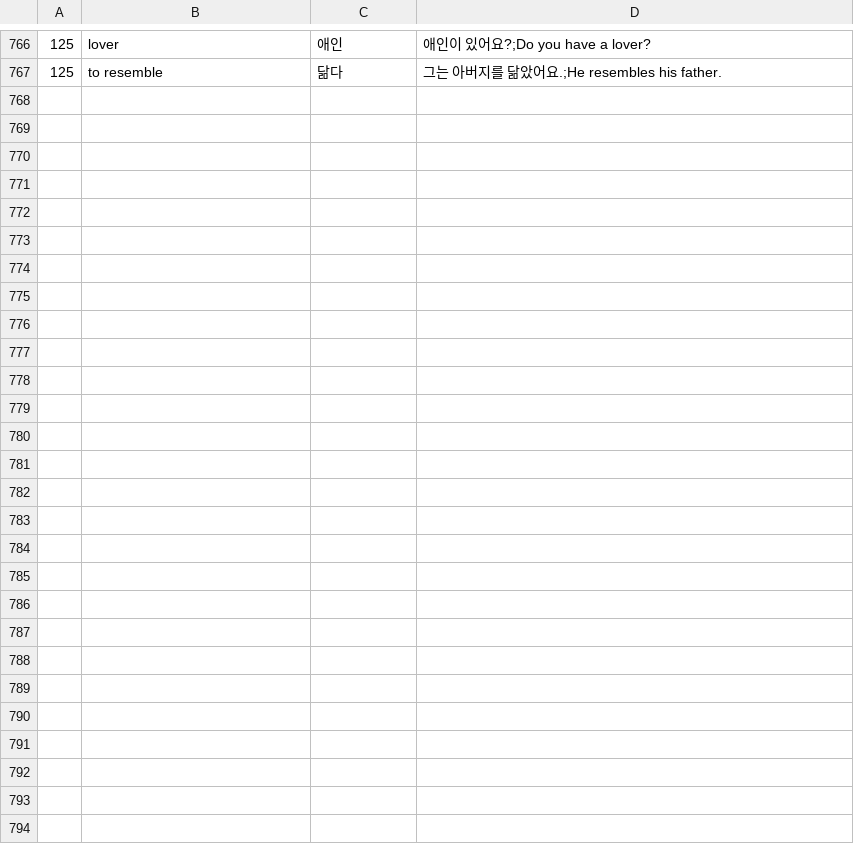
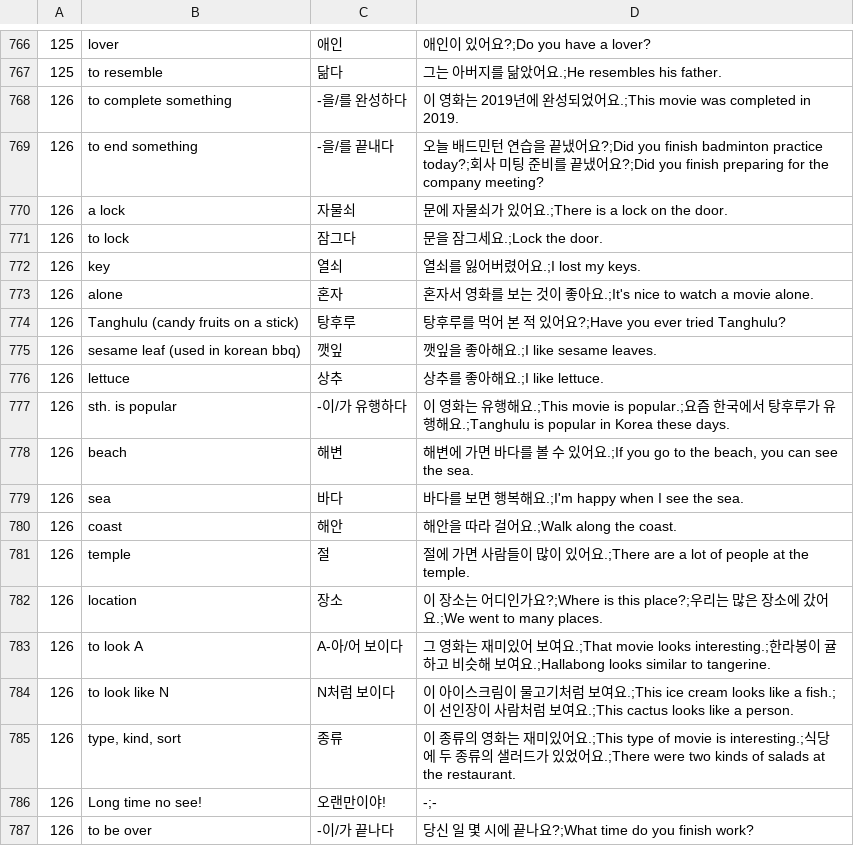
Before and after one commit to adrianderstroff/anki-korean, a TSV file: data/tsv/korean2a.tsv, drawn as a sheet; only a part is shown, gaps mark what is left out.

```diff
--- a/data/tsv/korean2a.tsv
+++ b/data/tsv/korean2a.tsv
@@ -767 +767,21 @@
 125	to resemble	닮다	그는 아버지를 닮았어요.;He resembles his father.
+126	to complete something	-을/를 완성하다	이 영화는 2019년에 완성되었어요.;This movie was completed in 2019.
+126	to end something	-을/를 끝내다	오늘 배드민턴 연습을 끝냈어요?;Did you finish badminton practice today?;회사 미팅 준비를 끝냈어요?;Did you finish preparing for the company meeting?
+126	a lock	자물쇠	문에 자물쇠가 있어요.;There is a lock on the door.
+126	to lock	잠그다	문을 잠그세요.;Lock the door.
+126	key	열쇠	열쇠를 잃어버렸어요.;I lost my keys.
+126	alone	혼자	혼자서 영화를 보는 것이 좋아요.;It's nice to watch a movie alone.
+126	Tanghulu (candy fruits on a stick)	탕후루	탕후루를 먹어 본 적 있어요?;Have you ever tried Tanghulu?
+126	sesame leaf (used in korean bbq)	깻잎	깻잎을 좋아해요.;I like sesame leaves.
+126	lettuce	상추	상추를 좋아해요.;I like lettuce.
+126	sth. is popular	-이/가 유행하다	이 영화는 유행해요.;This movie is popular.;요즘 한국에서 탕후루가 유행해요.;Tanghulu is popular in Korea these days.
+126	beach	해변	해변에 가면 바다를 볼 수 있어요.;If you go to the beach, you can see the sea.
+126	sea	바다	바다를 보면 행복해요.;I'm happy when I see the sea.
+126	coast	해안	해안을 따라 걸어요.;Walk along the coast.
+126	temple	절	절에 가면 사람들이 많이 있어요.;There are a lot of people at the temple.
+126	location	장소	이 장소는 어디인가요?;Where is this place?;우리는 많은 장소에 갔어요.;We went to many places.
+126	to look A	A-아/어 보이다	그 영화는 재미있어 보여요.;That movie looks interesting.;한라봉이 귤하고 비슷해 보여요.;Hallabong looks similar to tangerine.
+126	to look like N	N처럼 보이다	이 아이스크림이 물고기처럼 보여요.;This ice cream looks like a fish.;이 선인장이 사람처럼 보여요.;This cactus looks like a person.
+126	type, kind, sort	종류	이 종류의 영화는 재미있어요.;This type of movie is interesting.;식당에 두 종류의 샐러드가 있었어요.;There were two kinds of salads at the restaurant.
+126	Long time no see!	오랜만이야!	-;-
+126	to be over	-이/가 끝나다	당신 일 몇 시에 끝나요?;What time do you finish work?
```
Also changed, not shown: 3 other files.
